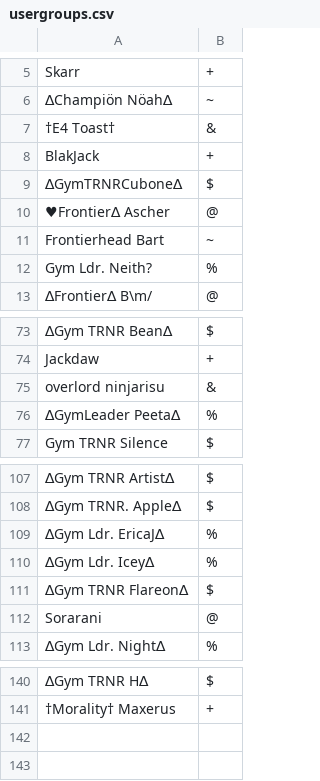
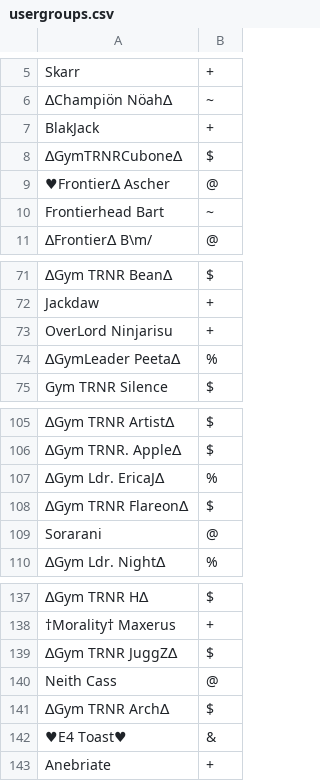
Before and after one commit to Sora-League/Pokemon-Showdown, a CSV file: config/usergroups.csv, drawn as a sheet; only a part is shown, gaps mark what is left out; removed rows and columns are numbered as before the commit, all else as after; the diff names each change by its address in the sheet, - before the commit and + after, or states it on an @@ line.

Commit message:
usergroups

```diff
--- a/config/usergroups.csv
+++ b/config/usergroups.csv
-row 7: †E4 Toast† | &
-row 12: Gym Ldr. Neith? | %
-row 75: overlord ninjarisu | &
+row 73: OverLord Ninjarisu | +
-row 110: ∆Gym Ldr. Icey∆ | %
+row 139: ∆Gym TRNR JuggZ∆ | $
+row 140: Neith Cass | @
+row 141: ∆Gym TRNR Arch∆ | $
+row 142: ♥E4 Toast♥ | &
+row 143: Anebriate | +
```
